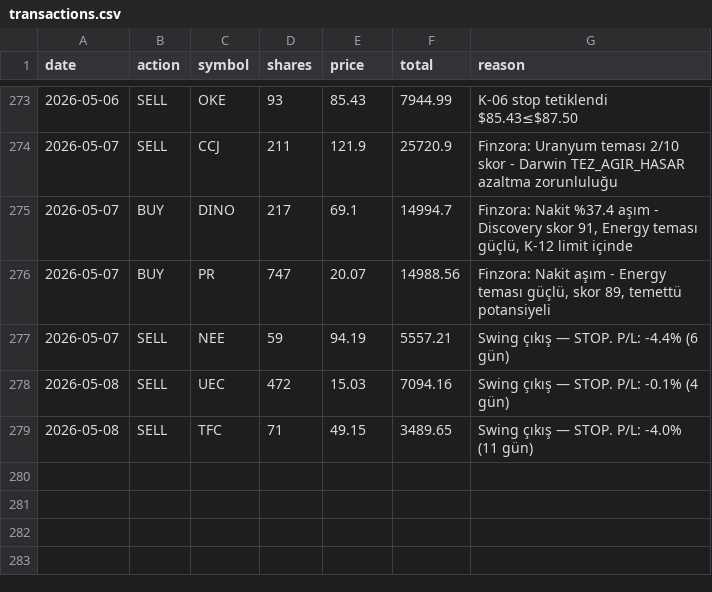
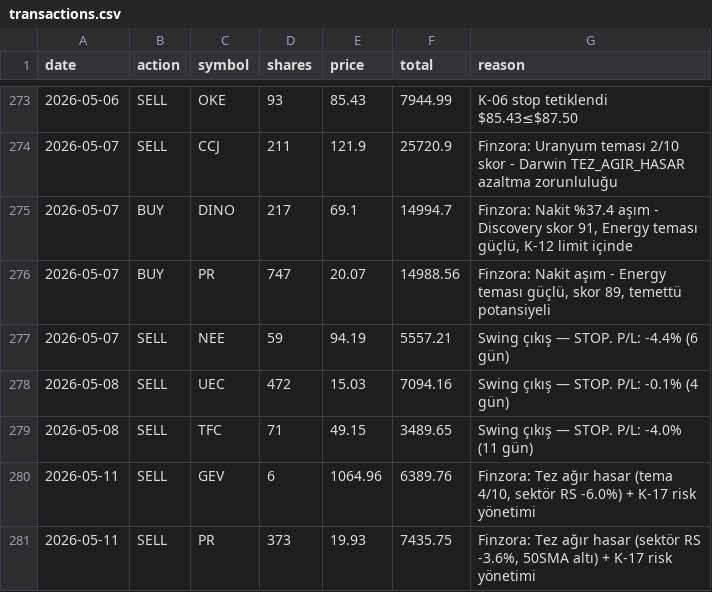
Before and after one commit to zeynelgun-afk/portfolio-tracker, a CSV file: data/transactions.csv, drawn as a sheet; only a part is shown, gaps mark what is left out; the diff names each change by its address in the sheet, - before the commit and + after, or states it on an @@ line.

```diff
--- a/data/transactions.csv
+++ b/data/transactions.csv
+row 280: 2026-05-11 | SELL | GEV | 6 | 1064.96 | 6389.76 | Finzora: Tez ağır hasar (tema 4/10, sektör RS -6.0%) + K-17 risk yönetimi
+row 281: 2026-05-11 | SELL | PR | 373 | 19.93 | 7435.75 | Finzora: Tez ağır hasar (sektör RS -3.6%, 50SMA altı) + K-17 risk yönetimi
```
Also changed, not shown: 18 other files.
